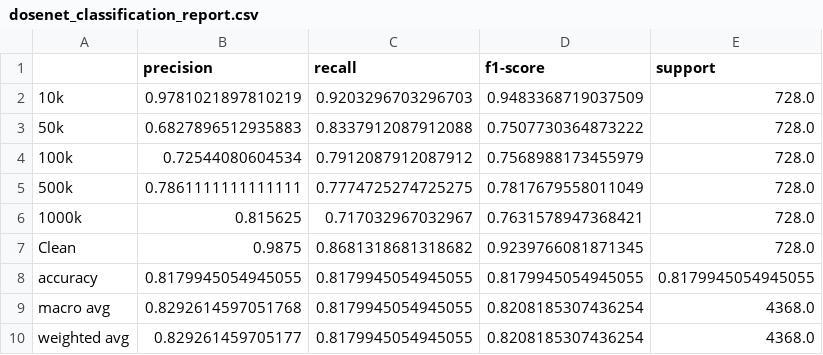
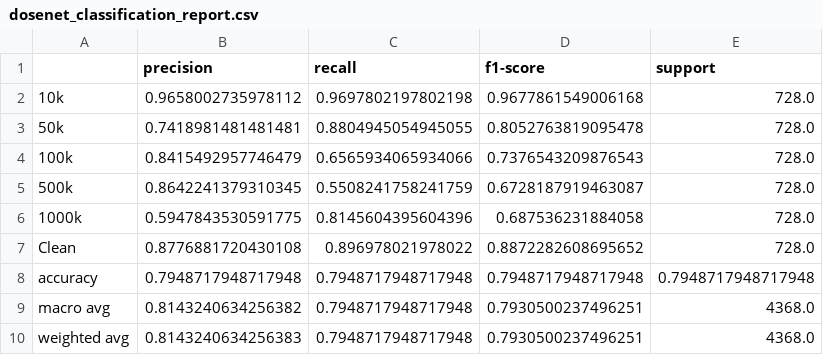
Before and after one commit to UnkindledTwo/perceptual_backbone_ldct, a CSV file: results/training/dosenet_classification_report.csv, drawn as a sheet.

```diff
--- a/results/training/dosenet_classification_report.csv
+++ b/results/training/dosenet_classification_report.csv
@@ -1,10 +1,10 @@
 ,precision,recall,f1-score,support
-10k,0.9781021897810219,0.9203296703296703,0.9483368719037509,728.0
-50k,0.6827896512935883,0.8337912087912088,0.7507730364873222,728.0
-100k,0.72544080604534,0.7912087912087912,0.7568988173455979,728.0
-500k,0.7861111111111111,0.7774725274725275,0.7817679558011049,728.0
-1000k,0.815625,0.717032967032967,0.7631578947368421,728.0
-Clean,0.9875,0.8681318681318682,0.9239766081871345,728.0
-accuracy,0.8179945054945055,0.8179945054945055,0.8179945054945055,0.8179945054945055
-macro avg,0.8292614597051768,0.8179945054945055,0.8208185307436254,4368.0
-weighted avg,0.829261459705177,0.8179945054945055,0.8208185307436254,4368.0
+10k,0.9658002735978112,0.9697802197802198,0.9677861549006168,728.0
+50k,0.7418981481481481,0.8804945054945055,0.8052763819095478,728.0
+100k,0.8415492957746479,0.6565934065934066,0.7376543209876543,728.0
+500k,0.8642241379310345,0.5508241758241759,0.6728187919463087,728.0
+1000k,0.5947843530591775,0.8145604395604396,0.687536231884058,728.0
+Clean,0.8776881720430108,0.896978021978022,0.8872282608695652,728.0
+accuracy,0.7948717948717948,0.7948717948717948,0.7948717948717948,0.7948717948717948
+macro avg,0.8143240634256382,0.7948717948717948,0.7930500237496251,4368.0
+weighted avg,0.8143240634256383,0.7948717948717948,0.7930500237496251,4368.0
```
Also changed, not shown: results/screening-c0/benchmark_distances.csv, results/screening-c0/zoo_screen_report.csv, 10 other files.
